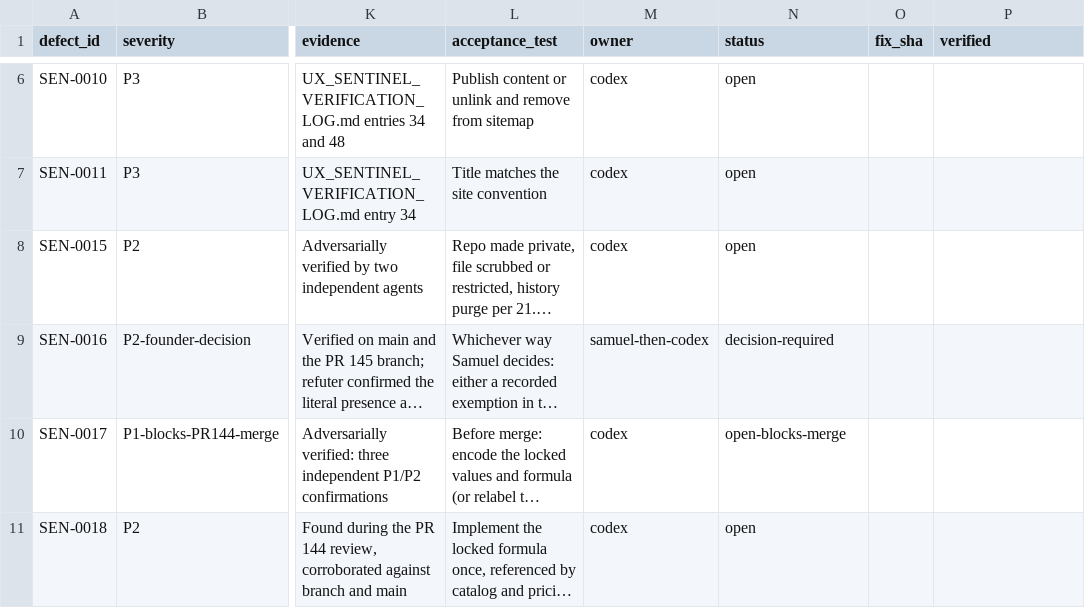
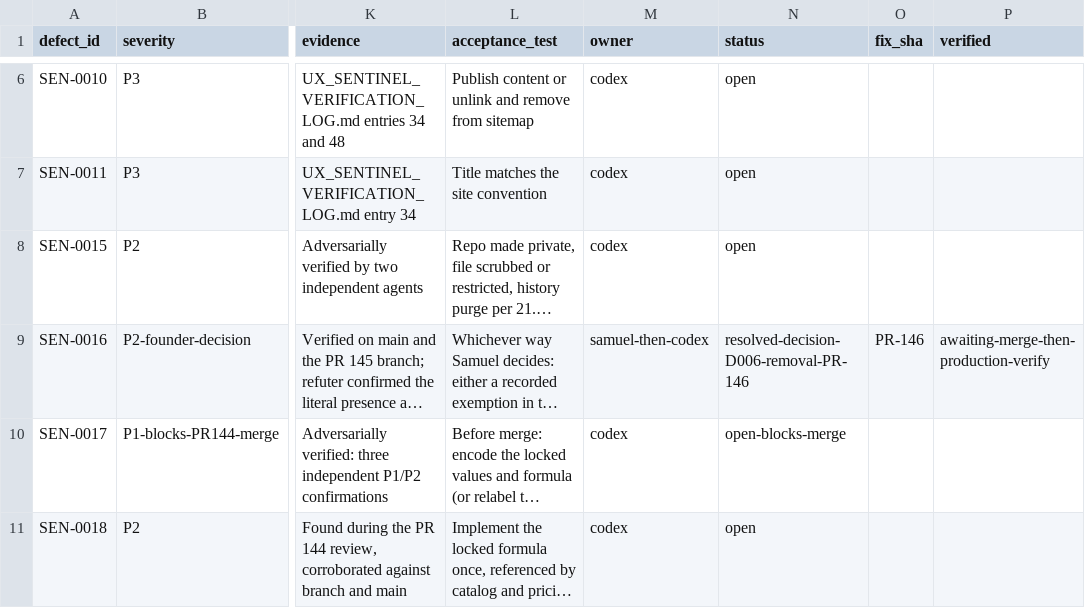
Before and after one commit to teamxenios/xenios-website, a CSV file: docs/release/XENIOS_DEFECT_LEDGER.csv, drawn as a sheet; only a part is shown, gaps mark what is left out; long unchanged cells end in …; the diff names each change by its address in the sheet, - before the commit and + after, or states it on an @@ line.

```diff
--- a/docs/release/XENIOS_DEFECT_LEDGER.csv
+++ b/docs/release/XENIOS_DEFECT_LEDGER.csv
-N9 (status): decision-required
+N9 (status): resolved-decision-D006-removal-PR-146
-O9 (fix_sha): (empty)
+O9 (fix_sha): PR-146
-P9 (verified): (empty)
+P9 (verified): awaiting-merge-then-production-verify
```
